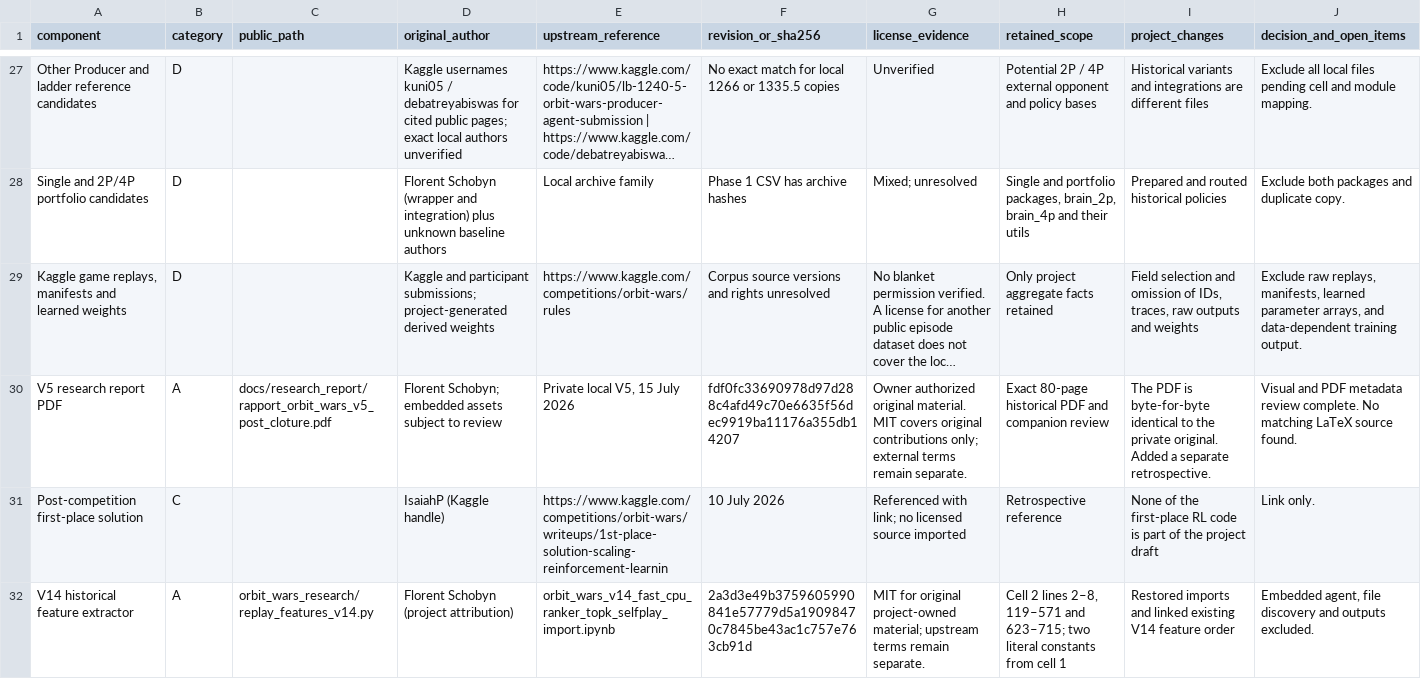
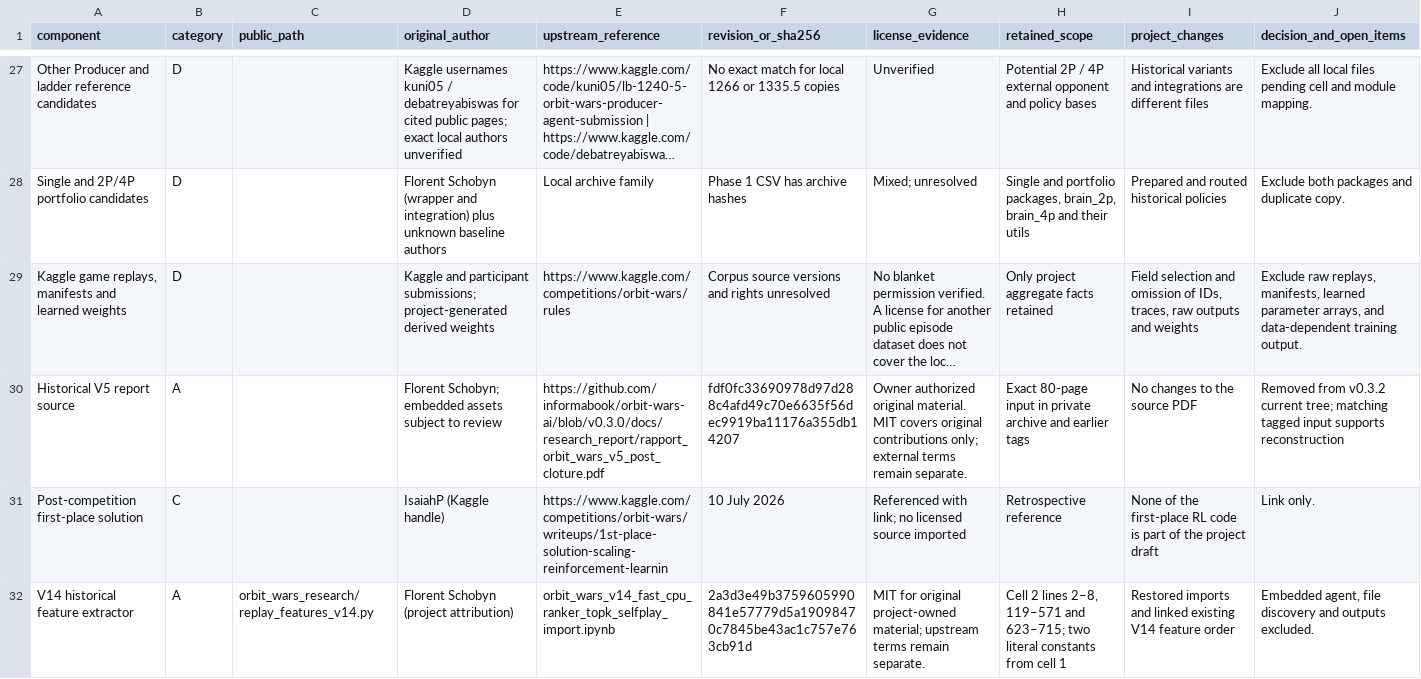
Before and after one commit to informabook/orbit-wars-ai, a CSV file: SOURCE_PROVENANCE.csv, drawn as a sheet; only a part is shown, gaps mark what is left out; long unchanged cells end in …; the diff covers the shown part only; the diff names each change by its address in the sheet, - before the commit and + after, or states it on an @@ line.

Commit message:
Make the 90-page research report canonical

```diff
--- a/SOURCE_PROVENANCE.csv
+++ b/SOURCE_PROVENANCE.csv
-A30 (component): V5 research report PDF
+A30 (component): Historical V5 report source
-C30 (public_path): docs/research_report/rapport_orbit_wars_v5_post_cloture.pdf
+C30 (public_path): (empty)
-E30 (upstream_reference): Private local V5, 15 July 2026
+E30 (upstream_reference): https://github.com/informabook/orbit-wars-ai/blob/v0.3.0/docs/research_report/rapport_orbit_wars_v5_post_cloture.pdf
-H30 (retained_scope): Exact 80-page historical PDF and companion review
+H30 (retained_scope): Exact 80-page input in private archive and earlier tags
-I30 (project_changes): The PDF is byte-for-byte identical to the private original. Added a separate retrospective.
+I30 (project_changes): No changes to the source PDF
-J30 (decision_and_open_items): Visual and PDF metadata review complete. No matching LaTeX source found.
+J30 (decision_and_open_items): Removed from v0.3.2 current tree; matching tagged input supports reconstruction
```
Also changed, not shown: 7 edited cells elsewhere in this file, docs/release/PUBLIC_FILES.csv, 17 other files.
